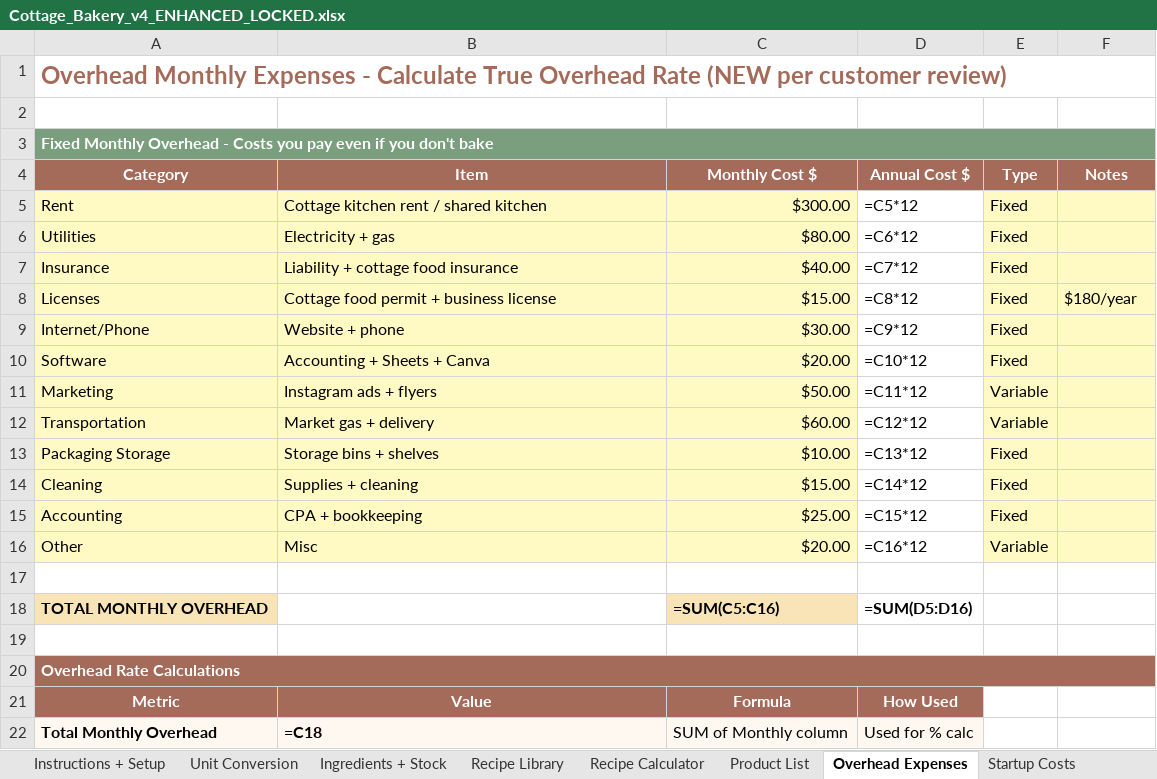
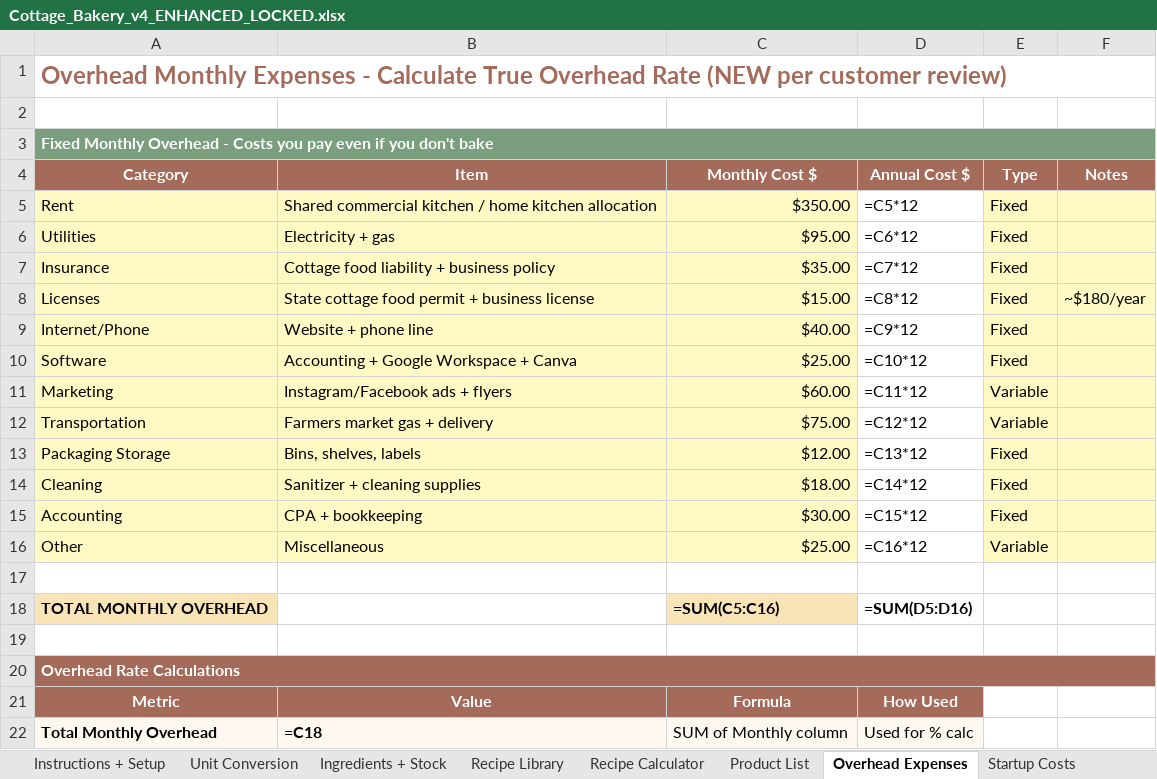
Before and after one commit to arbabkhan007/AI-Agents, an Excel workbook: cottage-bakery-spreadsheet/Cottage_Bakery_v4_ENHANCED_LOCKED.xlsx, sheet Overhead Expenses, drawn as a sheet; only a part is shown; values as stored, in another font and other column widths than the file's, no borders; formulas without a stored value are shown as written; charts and pictures not drawn; the diff names each change by its address in the sheet, - before the commit and + after, or states it on an @@ line.

Commit message:
Fill Cottage Bakery demo with US prices; add HOW-TO-USE guide
Co-authored-by: arena-agent <297053741+arena-agent@users.noreply.github.com>

```diff
--- a/cottage-bakery-spreadsheet/Cottage_Bakery_v4_ENHANCED_LOCKED.xlsx (sheet Overhead Expenses)
+++ b/cottage-bakery-spreadsheet/Cottage_Bakery_v4_ENHANCED_LOCKED.xlsx (sheet Overhead Expenses)
-B5 (Item): Cottage kitchen rent / shared kitchen
+B5 (Item): Shared commercial kitchen / home kitchen allocation
-C5 (Monthly Cost $): $300.00
+C5 (Monthly Cost $): $350.00
-C6 (Monthly Cost $): $80.00
+C6 (Monthly Cost $): $95.00
-B7 (Item): Liability + cottage food insurance
+B7 (Item): Cottage food liability + business policy
-C7 (Monthly Cost $): $40.00
+C7 (Monthly Cost $): $35.00
-B8 (Item): Cottage food permit + business license
+B8 (Item): State cottage food permit + business license
-F8 (Notes): $180/year
+F8 (Notes): ~$180/year
-B9 (Item): Website + phone
+B9 (Item): Website + phone line
-C9 (Monthly Cost $): $30.00
+C9 (Monthly Cost $): $40.00
-B10 (Item): Accounting + Sheets + Canva
+B10 (Item): Accounting + Google Workspace + Canva
-C10 (Monthly Cost $): $20.00
+C10 (Monthly Cost $): $25.00
-B11 (Item): Instagram ads + flyers
+B11 (Item): Instagram/Facebook ads + flyers
-C11 (Monthly Cost $): $50.00
+C11 (Monthly Cost $): $60.00
-B12 (Item): Market gas + delivery
+B12 (Item): Farmers market gas + delivery
-C12 (Monthly Cost $): $60.00
+C12 (Monthly Cost $): $75.00
-B13 (Item): Storage bins + shelves
+B13 (Item): Bins, shelves, labels
-C13 (Monthly Cost $): $10.00
+C13 (Monthly Cost $): $12.00
-B14 (Item): Supplies + cleaning
+B14 (Item): Sanitizer + cleaning supplies
-C14 (Monthly Cost $): $15.00
+C14 (Monthly Cost $): $18.00
-C15 (Monthly Cost $): $25.00
+C15 (Monthly Cost $): $30.00
-B16 (Item): Misc
+B16 (Item): Miscellaneous
-C16 (Monthly Cost $): $20.00
+C16 (Monthly Cost $): $25.00
```
Also changed, not shown: sheet Ingredients + Stock, sheet Startup Costs, sheet Orders, sheet Bookkeeping, sheet Markets & Events, sheet Customers, 2 more sheets, cottage-bakery-spreadsheet/Cottage_Bakery_v4_ENHANCED.xlsx, 3 other files.
